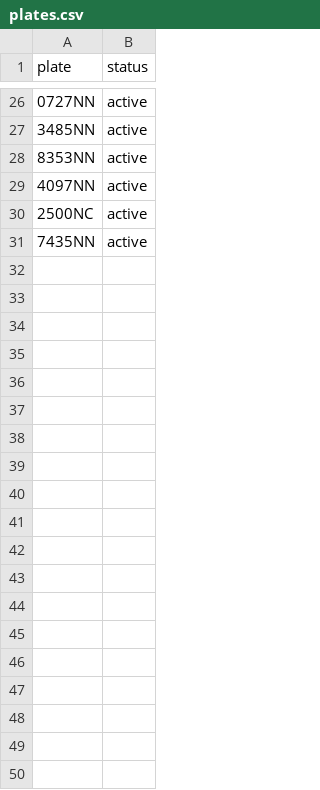
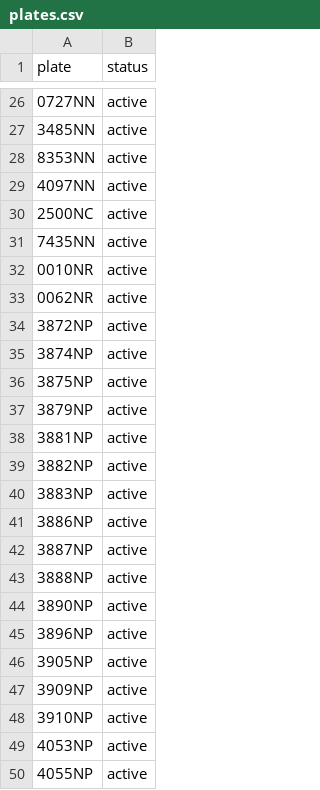
Before and after one commit to scythhe/car_fines, a CSV file: plates.csv, drawn as a sheet; only a part is shown, gaps mark what is left out; the diff covers the shown part only.

Commit message:
Add 34 plates from second customs Drive folder (1OdgIhrB2jF1pYPZsN8bLEDmBGM0b2Z3Z)

```diff
--- a/plates.csv
+++ b/plates.csv
@@ -31 +31,20 @@ plate,status
 7435NN,active
+0010NR,active
+0062NR,active
+3872NP,active
+3874NP,active
+3875NP,active
+3879NP,active
+3881NP,active
+3882NP,active
+3883NP,active
+3886NP,active
+3887NP,active
+3888NP,active
+3890NP,active
+3896NP,active
+3905NP,active
+3909NP,active
+3910NP,active
+4053NP,active
+4055NP,active
```
Also changed, not shown: 15 added rows elsewhere in this file, plates_from_drive.csv.
